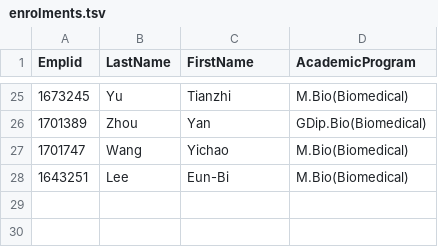
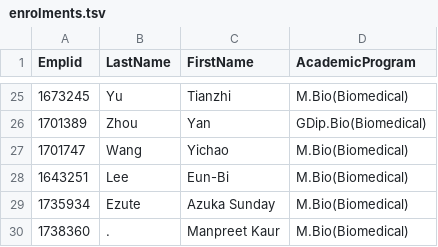
Before and after one commit to UofABioinformaticsHub/Biotech7005, a TSV file: enrolments.tsv, drawn as a sheet; only a part is shown, gaps mark what is left out; the diff names each change by its address in the sheet, - before the commit and + after, or states it on an @@ line.

Commit message:
Added data for new enrolments

```diff
--- a/enrolments.tsv
+++ b/enrolments.tsv
+row 29: 1735934 | Ezute | Azuka Sunday | M.Bio(Biomedical)
+row 30: 1738360 | . | Manpreet Kaur | M.Bio(Biomedical)
```
Also changed, not shown: 2 other files.
